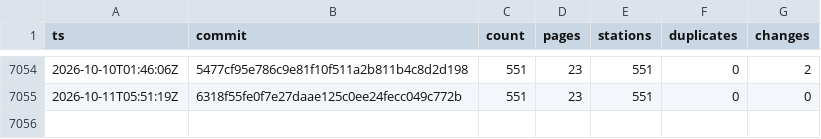
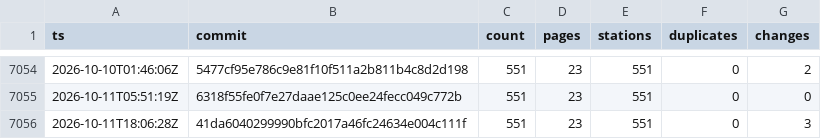
Before and after one commit to stefanb/goriva-data, a CSV file: history/snapshots.csv, drawn as a sheet; only a part is shown, gaps mark what is left out.

```diff
--- a/history/snapshots.csv
+++ b/history/snapshots.csv
@@ -7055 +7055,2 @@ ts,commit,count,pages,stations,duplicates,changes
 2026-10-11T05:51:19Z,6318f55fe0f7e27daae125c0ee24fecc049c772b,551,23,551,0,0
+2026-10-11T18:06:28Z,41da6040299990bfc2017a46fc24634e004c111f,551,23,551,0,3
```
Also changed, not shown: 2 other files.
